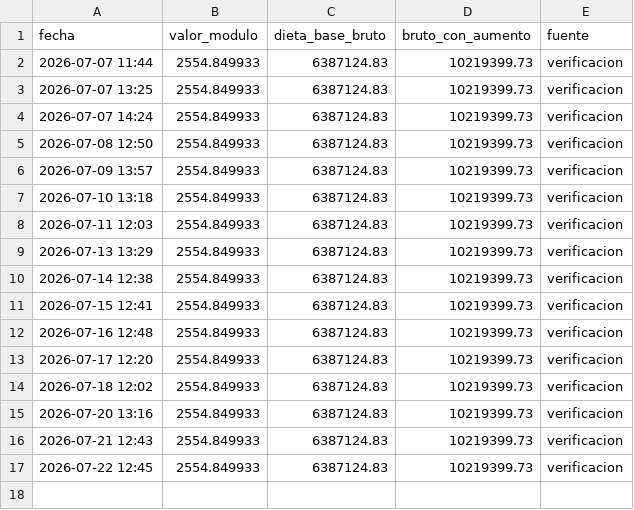
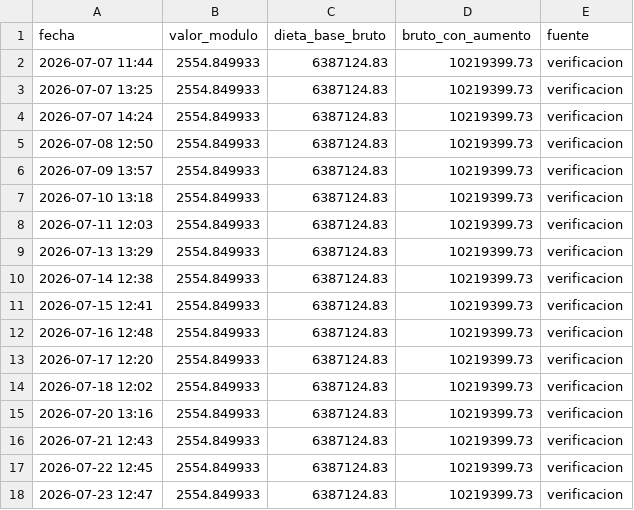
Before and after one commit to Viny2030/monitor_legistativo_senadores, a CSV file: data/dieta_historial.csv, drawn as a sheet; the diff names each change by its address in the sheet, - before the commit and + after, or states it on an @@ line.

```diff
--- a/data/dieta_historial.csv
+++ b/data/dieta_historial.csv
+row 18: 2026-07-23 12:47 | 2554.849933 | 6387124.83 | 10219399.73 | verificacion
```
Also changed, not shown: 8 other files.
